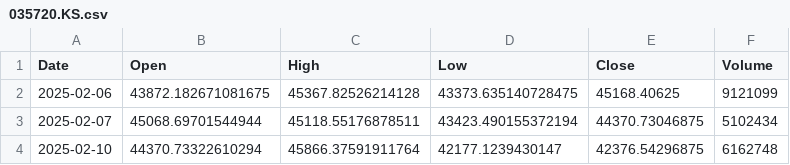
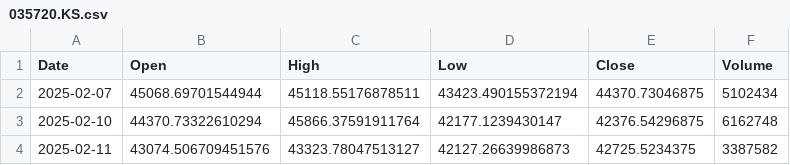
Before and after one commit to amars78/findata, a CSV file: data/035720.KS.csv, drawn as a sheet; only a part is shown; the shorter side is filled out with more unchanged rows.

```diff
--- a/data/035720.KS.csv
+++ b/data/035720.KS.csv
@@ -1,3 +1,2 @@
 Date,Open,High,Low,Close,Volume
-2025-02-06,43872.182671081675,45367.82526214128,43373.635140728475,45168.40625,9121099
 2025-02-07,45068.69701544944,45118.55176878511,43423.490155372194,44370.73046875,5102434
```
Also changed, not shown: data/000660.KS.csv, data/005930.KS.csv, 4 other files.
